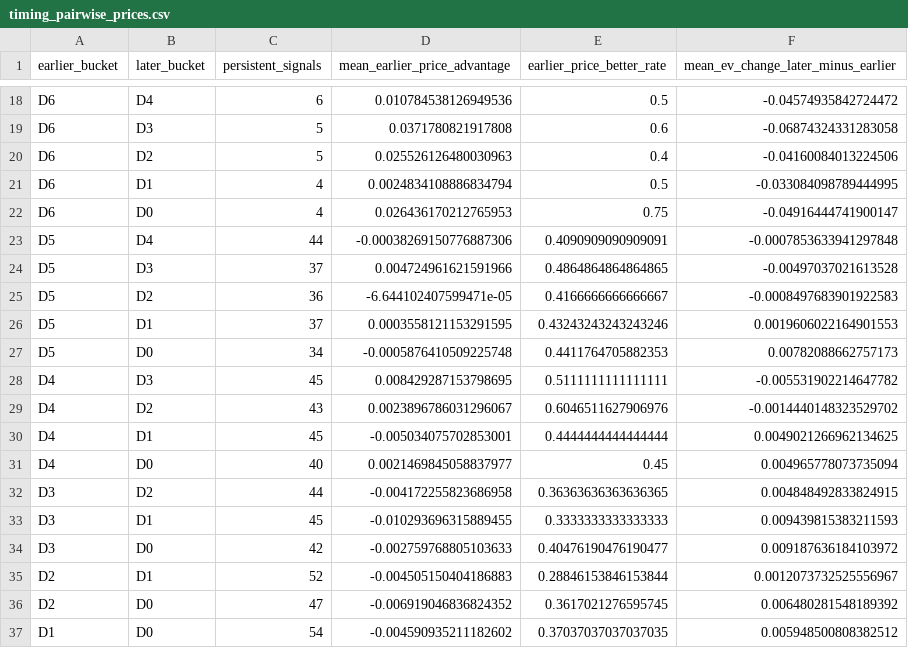
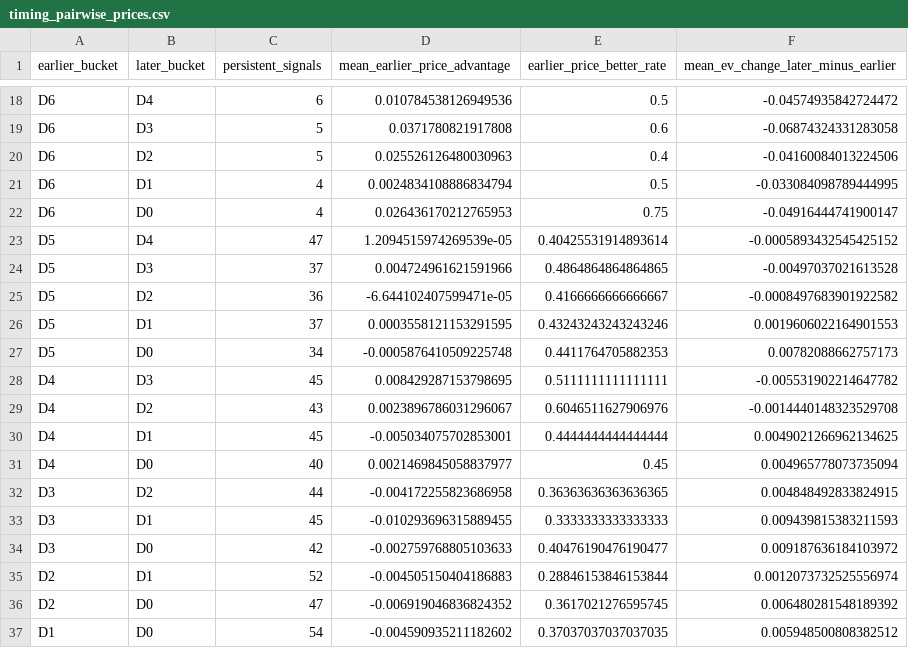
Before and after one commit to drhyphy/ncaa-football-daily-board, a CSV file: model/reports/timing_pairwise_prices.csv, drawn as a sheet; only a part is shown, gaps mark what is left out.

```diff
--- a/model/reports/timing_pairwise_prices.csv
+++ b/model/reports/timing_pairwise_prices.csv
@@ -22,5 +22,5 @@ D6,D1,4,0.0024834108886834794,0.5,-0.033084098789444995
 D6,D0,4,0.026436170212765953,0.75,-0.04916444741900147
-D5,D4,44,-0.00038269150776887306,0.4090909090909091,-0.0007853633941297848
+D5,D4,47,1.2094515974269539e-05,0.40425531914893614,-0.0005893432545425152
 D5,D3,37,0.004724961621591966,0.4864864864864865,-0.00497037021613528
-D5,D2,36,-6.644102407599471e-05,0.4166666666666667,-0.0008497683901922583
+D5,D2,36,-6.644102407599471e-05,0.4166666666666667,-0.0008497683901922582
 D5,D1,37,0.0003558121153291595,0.43243243243243246,0.0019606022164901553
@@ -28,3 +28,3 @@ D5,D0,34,-0.0005876410509225748,0.4411764705882353,0.00782088662757173
 D4,D3,45,0.008429287153798695,0.5111111111111111,-0.005531902214647782
-D4,D2,43,0.0023896786031296067,0.6046511627906976,-0.0014440148323529702
+D4,D2,43,0.0023896786031296067,0.6046511627906976,-0.0014440148323529708
 D4,D1,45,-0.005034075702853001,0.4444444444444444,0.0049021266962134625
@@ -34,3 +34,3 @@ D3,D1,45,-0.010293696315889455,0.3333333333333333,0.009439815383211593
 D3,D0,42,-0.002759768805103633,0.40476190476190477,0.009187636184103972
-D2,D1,52,-0.004505150404186883,0.28846153846153844,0.0012073732525556967
+D2,D1,52,-0.004505150404186883,0.28846153846153844,0.0012073732525556974
 D2,D0,47,-0.006919046836824352,0.3617021276595745,0.006480281548189392
```
Also changed, not shown: model/reports/timing_by_horizon.csv, model/reports/timing_game_lifecycle.csv, 6 other files.
